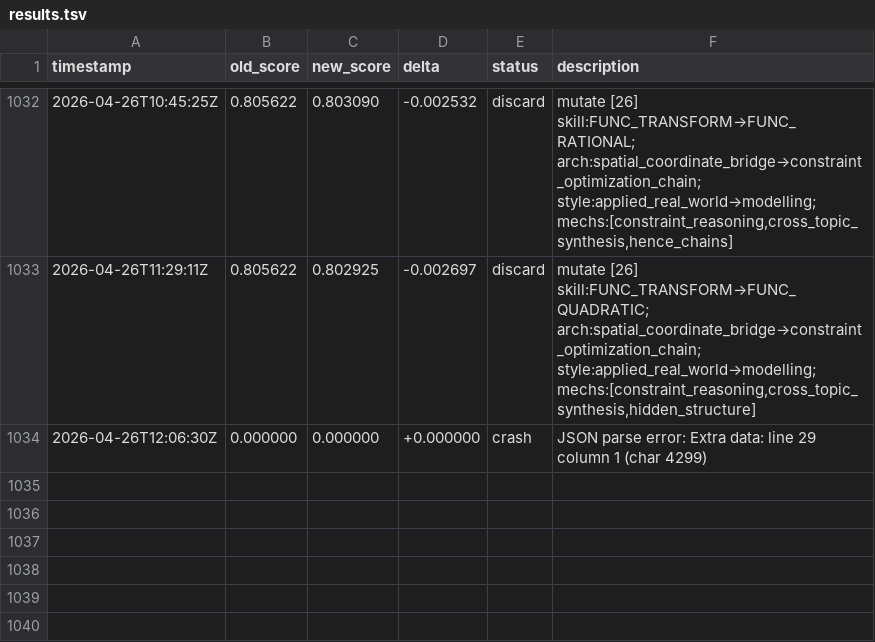
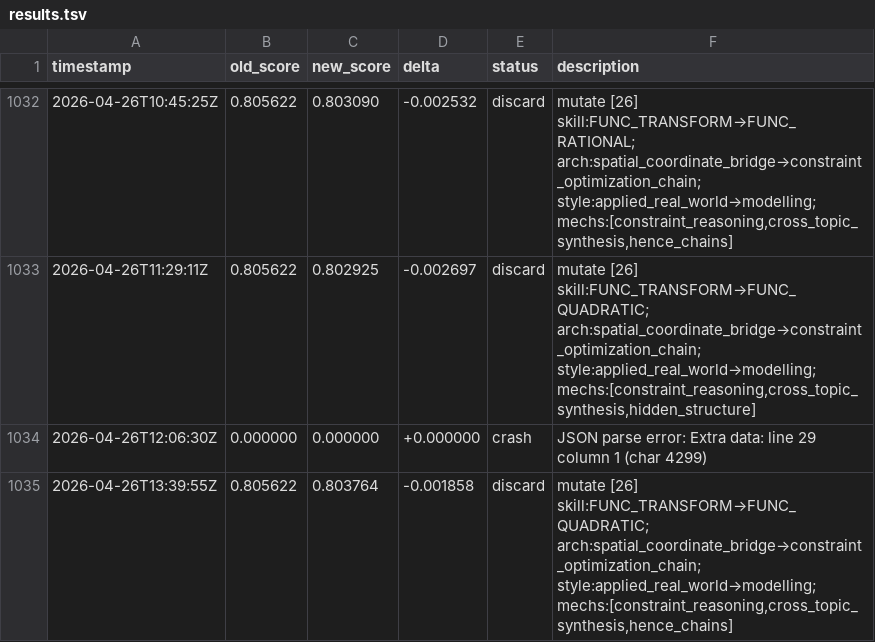
Before and after one commit to jhk7784/autoquestions, a TSV file: results.tsv, drawn as a sheet; only a part is shown, gaps mark what is left out; the diff names each change by its address in the sheet, - before the commit and + after, or states it on an @@ line.

Commit message:
cycle: run-24957989481

```diff
--- a/results.tsv
+++ b/results.tsv
+row 1035: 2026-04-26T13:39:55Z | 0.805622 | 0.803764 | -0.001858 | discard | mutate [26] skill:FUNC_TRANSFORM→FUNC_QUADRATIC; arch:spatial_coordinate_bridge→constraint_optimization_chain; style:applied_real_world→modelling; mechs:[constraint_reasoning,cross_topic_synthesis,hence_chains]
```
